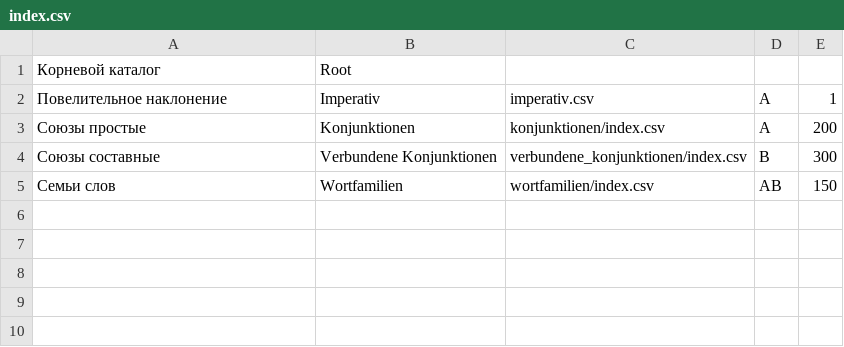
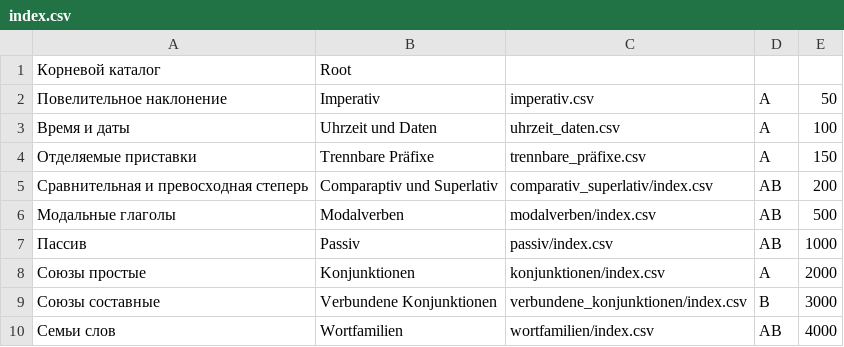
Before and after one commit to toshkaraf/bubonelka, a CSV file: assets/csv/index.csv, drawn as a sheet.

```diff
--- a/assets/csv/index.csv
+++ b/assets/csv/index.csv
@@ -1,5 +1,10 @@
 Корневой каталог; Root
-Повелительное наклонение;Imperativ;"imperativ.csv";A;1
-Cоюзы простые; Konjunktionen;"konjunktionen/index.csv";A;200
-Cоюзы составные; Verbundene Konjunktionen;verbundene_konjunktionen/index.csv;B;300
-Семьи слов; Wortfamilien;wortfamilien/index.csv;AB;150
+Повелительное наклонение;Imperativ;"imperativ.csv";A;50
+Время и даты;Uhrzeit und Daten;"uhrzeit_daten.csv";A;100
+Отделяемые приставки;Trennbare Präfixe;"trennbare_präfixe.csv";A;150
+Сравнительная и превосходная степерь; Comparaptiv und Superlativ;"comparativ_superlativ/index.csv";AB;200
+Модальные глаголы;Modalverben;"modalverben/index.csv";AB;500
+Пассив;Passiv;"passiv/index.csv";AB;1000
+Cоюзы простые; Konjunktionen;"konjunktionen/index.csv";A;2000
+Cоюзы составные; Verbundene Konjunktionen;verbundene_konjunktionen/index.csv;B;3000
+Семьи слов; Wortfamilien;wortfamilien/index.csv;AB;4000
```
Also changed, not shown: 29 other files.
